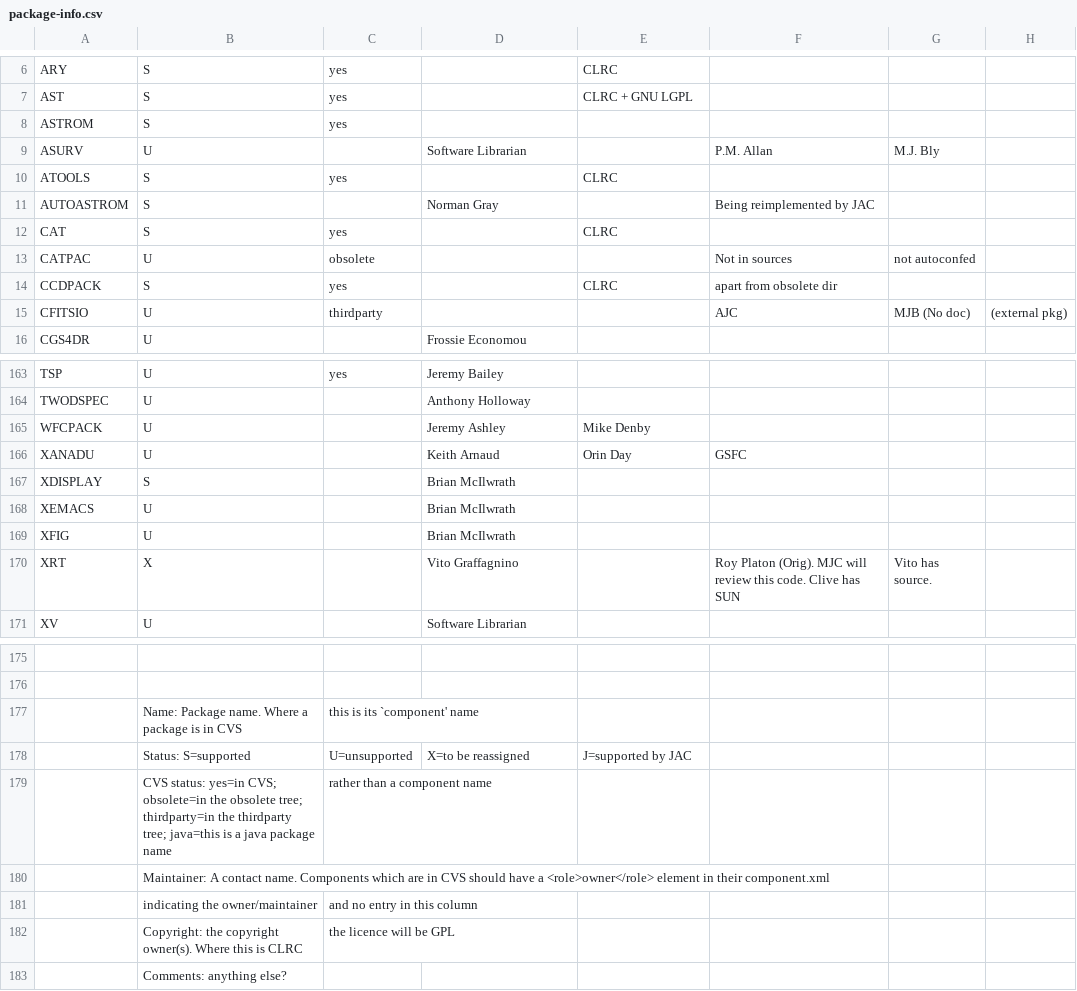
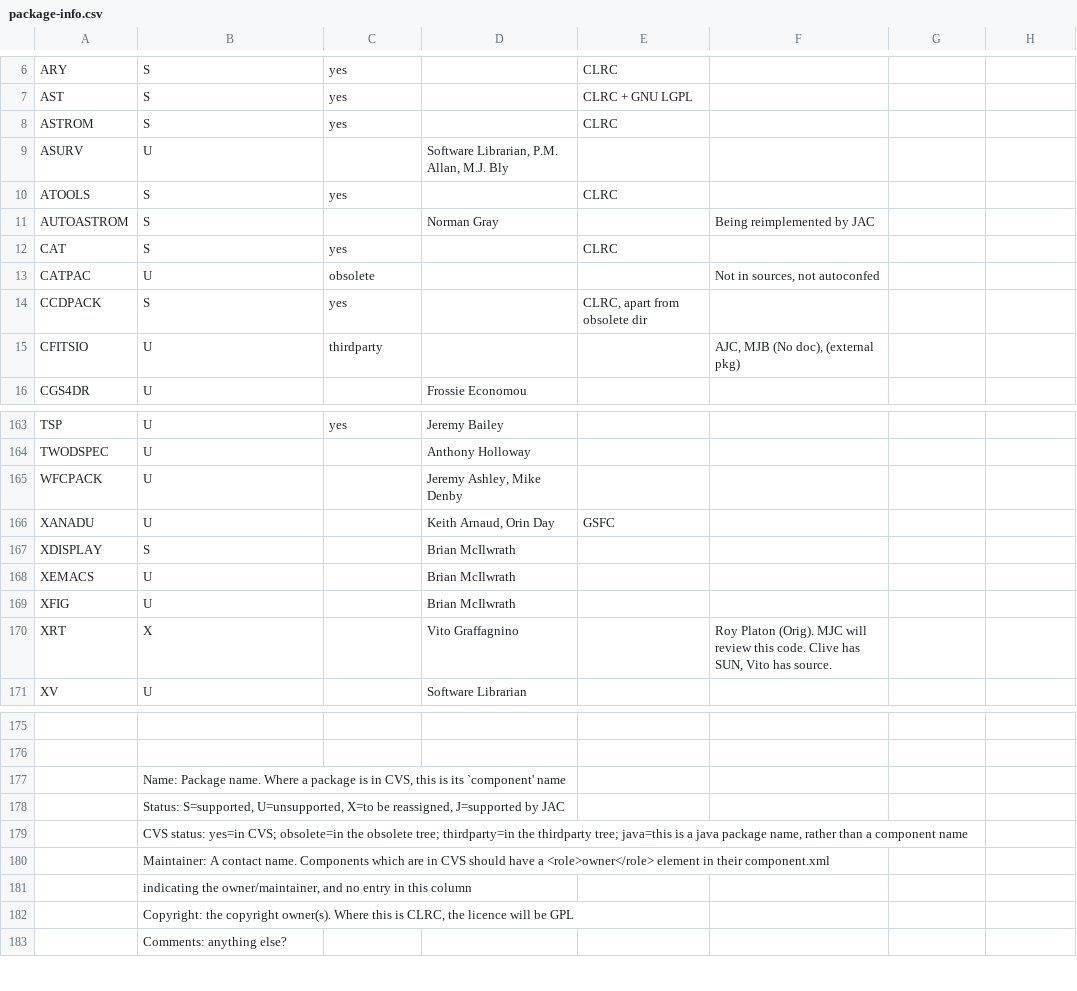
Before and after one commit to Starlink/starlink, a CSV file: etc/info/package-info.csv, drawn as a sheet; only a part is shown, gaps mark what is left out; the diff covers the shown part only.

Commit message:
Added copyright details for Norman's packages Fixed misformatting -- some entries had been broken at commas
svn path=/trunk/; revision=16682

```diff
--- a/etc/info/package-info.csv
+++ b/etc/info/package-info.csv
@@ -8,2 +8,2 @@ AST	S	yes		CLRC + GNU LGPL
-ASTROM	S	yes					
-ASURV	U		Software Librarian		P.M. Allan	 M.J. Bly	
+ASTROM	S	yes		CLRC				
+ASURV	U		Software Librarian, P.M. Allan,  M.J. Bly					
@@ -13,3 +13,3 @@ CAT	S	yes		CLRC
-CATPAC	U	obsolete			Not in sources	 not autoconfed	
-CCDPACK	S	yes		CLRC	 apart from obsolete dir		
-CFITSIO	U	thirdparty			AJC	MJB (No doc)	(external pkg)
+CATPAC	U	obsolete			Not in sources,  not autoconfed			
+CCDPACK	S	yes		CLRC,  apart from obsolete dir				
+CFITSIO	U	thirdparty			AJC, MJB (No doc), (external pkg)			
@@ -165,2 +165,2 @@ TWODSPEC	U		Anthony Holloway
-WFCPACK	U		Jeremy Ashley	 Mike Denby			
-XANADU	U		Keith Arnaud	 Orin Day	GSFC		
+WFCPACK	U		Jeremy Ashley, Mike Denby					
+XANADU	U		Keith Arnaud, Orin Day	GSFC				
@@ -170 +170 @@ XFIG	U		Brian McIlwrath
-XRT	X		Vito Graffagnino		Roy Platon (Orig).  MJC will review this code.  Clive has SUN	 Vito has source.	
+XRT	X		Vito Graffagnino		Roy Platon (Orig).  MJC will review this code.  Clive has SUN, Vito has source.					
@@ -177,3 +177,3 @@ XV	U		Software Librarian
-	Name: Package name.  Where a package is in CVS	 this is its `component' name					
-	Status: S=supported	 U=unsupported	 X=to be reassigned	 J=supported by JAC			
-	CVS status: yes=in CVS; obsolete=in the obsolete tree; thirdparty=in the thirdparty tree; java=this is a java package name	 rather than a component name					
+	Name: Package name.  Where a package is in CVS, this is its `component' name							
+	Status: S=supported, U=unsupported, X=to be reassigned, J=supported by JAC							
+	CVS status: yes=in CVS; obsolete=in the obsolete tree; thirdparty=in the thirdparty tree; java=this is a java package name, rather than a component name									
@@ -181,2 +181,2 @@ XV	U		Software Librarian
-	    indicating the owner/maintainer	 and no entry in this column					
-	Copyright: the copyright owner(s).  Where this is CLRC	 the licence will be GPL					
+	    indicating the owner/maintainer, and no entry in this column							
+	Copyright: the copyright owner(s).  Where this is CLRC, the licence will be GPL							
```
Also changed, not shown: 19 edited cells elsewhere in this file.
